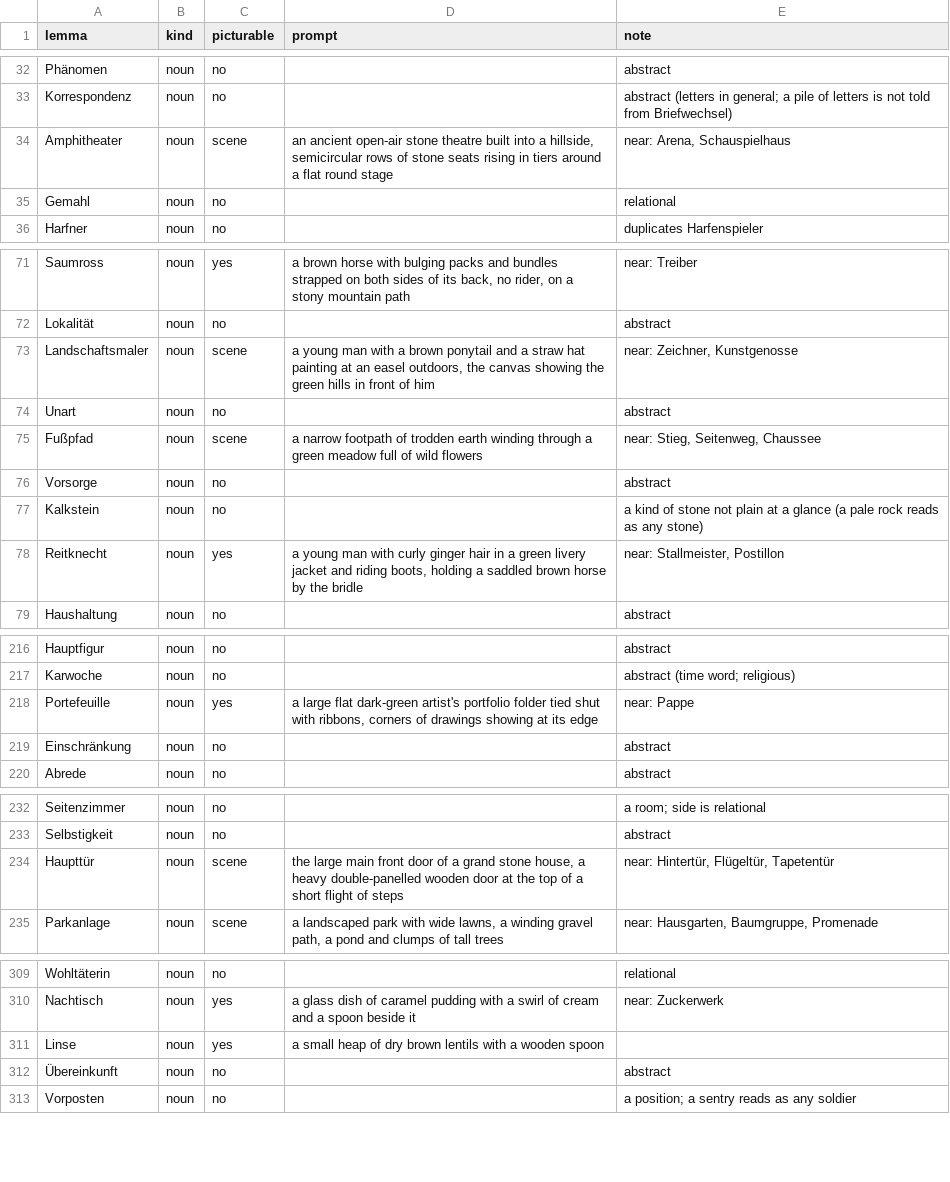
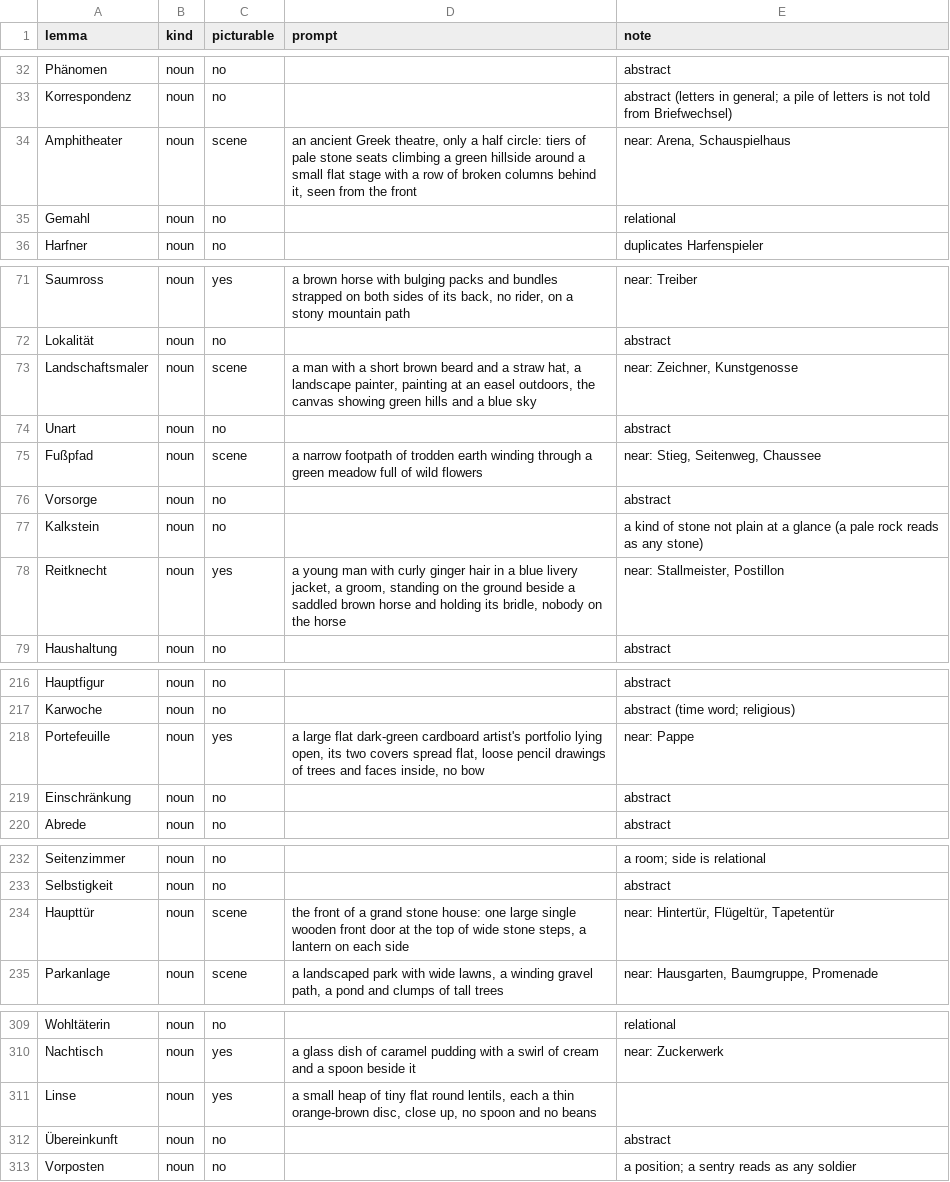
Before and after one commit to ehb54/android-apps, a TSV file: tools/pictures/goethe/plan.tsv, drawn as a sheet; only a part is shown, gaps mark what is left out; the diff covers the shown part only.

```diff
--- a/tools/pictures/goethe/plan.tsv
+++ b/tools/pictures/goethe/plan.tsv
@@ -33,3 +33,3 @@ Phänomen	noun	no		abstract
 Korrespondenz	noun	no		abstract (letters in general; a pile of letters is not told from Briefwechsel)
-Amphitheater	noun	scene	an ancient open-air stone theatre built into a hillside, semicircular rows of stone seats rising in tiers around a flat round stage	near: Arena, Schauspielhaus
+Amphitheater	noun	scene	an ancient Greek theatre, only a half circle: tiers of pale stone seats climbing a green hillside around a small flat stage with a row of broken columns behind it, seen from the front	near: Arena, Schauspielhaus
 Gemahl	noun	no		relational
@@ -72,3 +72,3 @@ Saumross	noun	yes	a brown horse with bulging packs and bundles strapped on both
 Lokalität	noun	no		abstract
-Landschaftsmaler	noun	scene	a young man with a brown ponytail and a straw hat painting at an easel outdoors, the canvas showing the green hills in front of him	near: Zeichner, Kunstgenosse
+Landschaftsmaler	noun	scene	a man with a short brown beard and a straw hat, a landscape painter, painting at an easel outdoors, the canvas showing green hills and a blue sky	near: Zeichner, Kunstgenosse
 Unart	noun	no		abstract
@@ -77,3 +77,3 @@ Vorsorge	noun	no		abstract
 Kalkstein	noun	no		a kind of stone not plain at a glance (a pale rock reads as any stone)
-Reitknecht	noun	yes	a young man with curly ginger hair in a green livery jacket and riding boots, holding a saddled brown horse by the bridle	near: Stallmeister, Postillon
+Reitknecht	noun	yes	a young man with curly ginger hair in a blue livery jacket, a groom, standing on the ground beside a saddled brown horse and holding its bridle, nobody on the horse	near: Stallmeister, Postillon
 Haushaltung	noun	no		abstract
@@ -217,3 +217,3 @@ Hauptfigur	noun	no		abstract
 Karwoche	noun	no		abstract (time word; religious)
-Portefeuille	noun	yes	a large flat dark-green artist's portfolio folder tied shut with ribbons, corners of drawings showing at its edge	near: Pappe
+Portefeuille	noun	yes	a large flat dark-green cardboard artist's portfolio lying open, its two covers spread flat, loose pencil drawings of trees and faces inside, no bow	near: Pappe
 Einschränkung	noun	no		abstract
@@ -233,3 +233,3 @@ Seitenzimmer	noun	no		a room; side is relational
 Selbstigkeit	noun	no		abstract
-Haupttür	noun	scene	the large main front door of a grand stone house, a heavy double-panelled wooden door at the top of a short flight of steps	near: Hintertür, Flügeltür, Tapetentür
+Haupttür	noun	scene	the front of a grand stone house: one large single wooden front door at the top of wide stone steps, a lantern on each side	near: Hintertür, Flügeltür, Tapetentür
 Parkanlage	noun	scene	a landscaped park with wide lawns, a winding gravel path, a pond and clumps of tall trees	near: Hausgarten, Baumgruppe, Promenade
@@ -310,3 +310,3 @@ Wohltäterin	noun	no		relational
 Nachtisch	noun	yes	a glass dish of caramel pudding with a swirl of cream and a spoon beside it	near: Zuckerwerk
-Linse	noun	yes	a small heap of dry brown lentils with a wooden spoon	
+Linse	noun	yes	a small heap of tiny flat round lentils, each a thin orange-brown disc, close up, no spoon and no beans	
 Übereinkunft	noun	no		abstract
```
Also changed, not shown: 12 edited cells elsewhere in this file, tools/pictures/history/plan.tsv, 2 other files.
